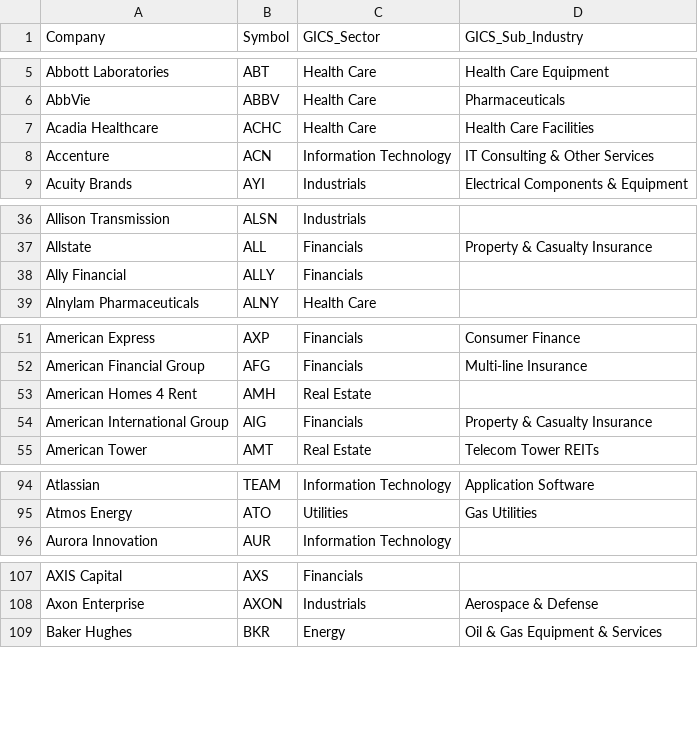
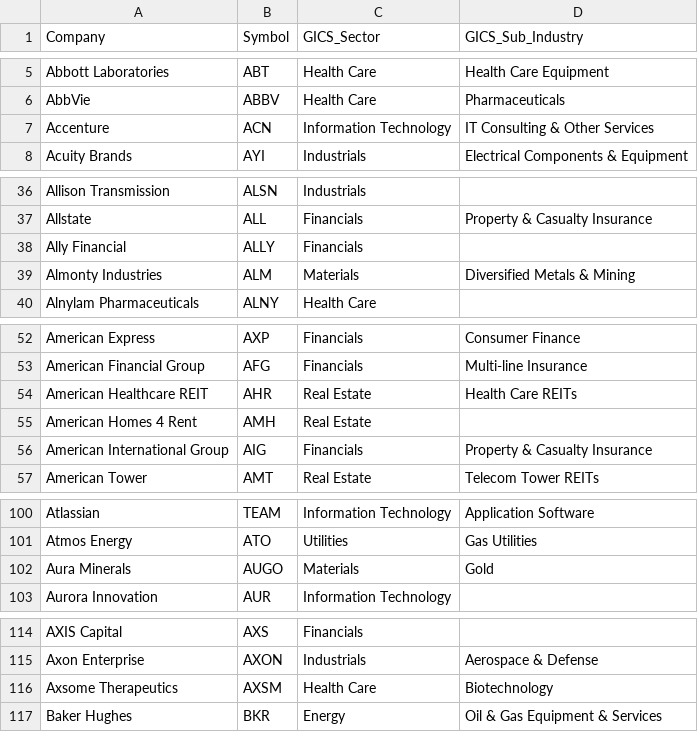
Before and after one commit to Gary-Strauss/Russel_1000_Index_Constituents, a CSV file: data/russell1000_constituents.csv, drawn as a sheet; only a part is shown, gaps mark what is left out; the diff covers the shown part only.

```diff
--- a/data/russell1000_constituents.csv
+++ b/data/russell1000_constituents.csv
@@ -6,3 +6,2 @@ Abbott Laboratories,ABT,Health Care,Health Care Equipment
 AbbVie,ABBV,Health Care,Pharmaceuticals
-Acadia Healthcare,ACHC,Health Care,Health Care Facilities
 Accenture,ACN,Information Technology,IT Consulting & Other Services
@@ -38,2 +38,3 @@ Allstate,ALL,Financials,Property & Casualty Insurance
 Ally Financial,ALLY,Financials,
+Almonty Industries,ALM,Materials,Diversified Metals & Mining
 Alnylam Pharmaceuticals,ALNY,Health Care,
@@ -52,2 +53,3 @@ American Express,AXP,Financials,Consumer Finance
 American Financial Group,AFG,Financials,Multi-line Insurance
+American Healthcare REIT,AHR,Real Estate,Health Care REITs
 American Homes 4 Rent,AMH,Real Estate,
@@ -95,2 +101,3 @@ Atlassian,TEAM,Information Technology,Application Software
 Atmos Energy,ATO,Utilities,Gas Utilities
+Aura Minerals,AUGO,Materials,Gold
 Aurora Innovation,AUR,Information Technology,
@@ -108,2 +115,3 @@ AXIS Capital,AXS,Financials,
 Axon Enterprise,AXON,Industrials,Aerospace & Defense
+Axsome Therapeutics,AXSM,Health Care,Biotechnology
 Baker Hughes,BKR,Energy,Oil & Gas Equipment & Services
```
Also changed, not shown: 9 added rows, 1 removed row and 1 moved row elsewhere in this file, 1 other file.
